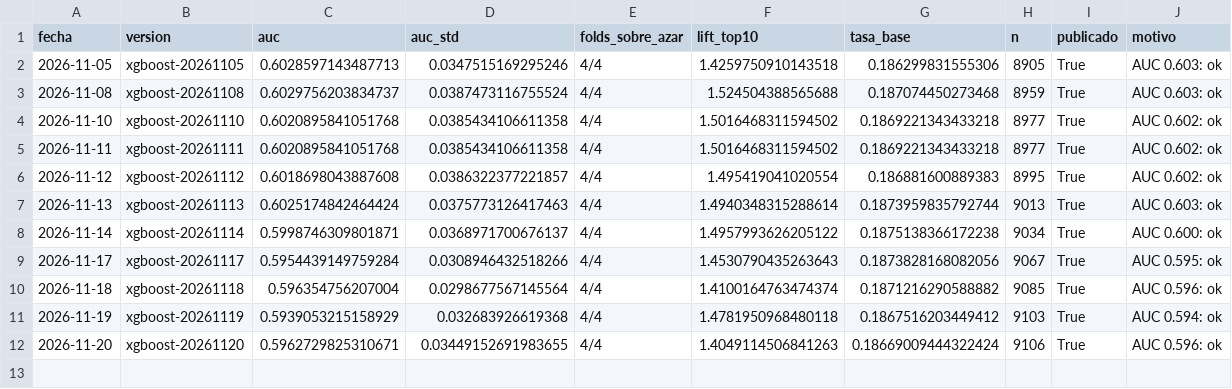
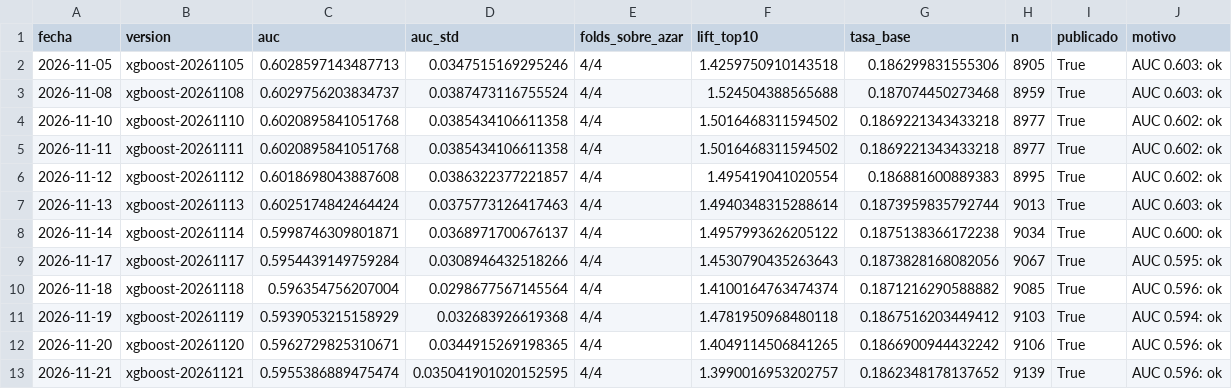
Before and after one commit to JoseDeLaCruz07/BusinessAnalytics_INVERSIONES-PENNY, a CSV file: models/monitoreo_modelo.csv, drawn as a sheet.

```diff
--- a/models/monitoreo_modelo.csv
+++ b/models/monitoreo_modelo.csv
@@ -11,2 +11,3 @@ fecha,version,auc,auc_std,folds_sobre_azar,lift_top10,tasa_base,n,publicado,moti
 2026-11-19,xgboost-20261119,0.5939053215158929,0.032683926619368,4/4,1.4781950968480118,0.1867516203449412,9103,True,AUC 0.594: ok
-2026-11-20,xgboost-20261120,0.5962729825310671,0.03449152691983655,4/4,1.4049114506841263,0.18669009444322424,9106,True,AUC 0.596: ok
+2026-11-20,xgboost-20261120,0.5962729825310671,0.0344915269198365,4/4,1.4049114506841265,0.1866900944432242,9106,True,AUC 0.596: ok
+2026-11-21,xgboost-20261121,0.5955386889475474,0.035041901020152595,4/4,1.3990016953202757,0.1862348178137652,9139,True,AUC 0.596: ok
```
Also changed, not shown: 2 other files.
